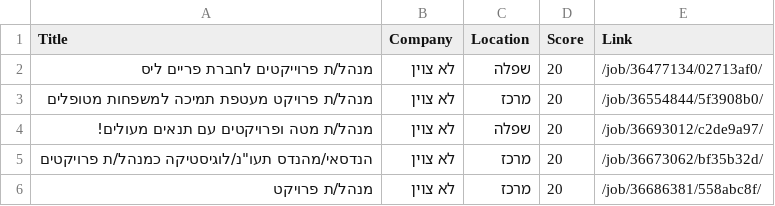
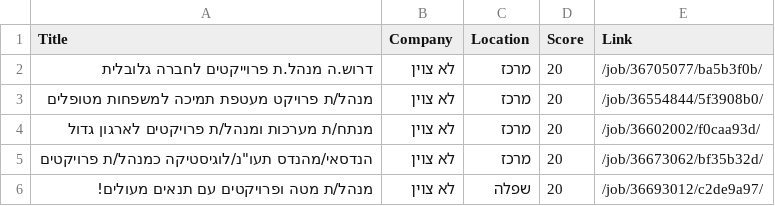
Before and after one commit to itamarw26-ctrl/agent-job, a CSV file: output/approval_queue.csv, drawn as a sheet.

```diff
--- a/output/approval_queue.csv
+++ b/output/approval_queue.csv
@@ -1,6 +1,6 @@
 Title,Company,Location,Score,Link
-מנהל/ת פרוייקטים לחברת פריים ליס,לא צוין,שפלה,20,/job/36477134/02713af0/
+דרוש.ה מנהל.ת פרוייקטים לחברה גלובלית,לא צוין,מרכז,20,/job/36705077/ba5b3f0b/
 מנהל/ת פרויקט מעטפת תמיכה למשפחות מטופלים,לא צוין,מרכז,20,/job/36554844/5f3908b0/
+מנתח/ת מערכות ומנהל/ת פרויקטים לארגון גדול,לא צוין,מרכז,20,/job/36602002/f0caa93d/
+"הנדסאי/מהנדס תעו""נ/לוגיסטיקה כמנהל/ת פרויקטים",לא צוין,מרכז,20,/job/36673062/bf35b32d/
 מנהל/ת מטה ופרויקטים עם תנאים מעולים!,לא צוין,שפלה,20,/job/36693012/c2de9a97/
-"הנדסאי/מהנדס תעו""נ/לוגיסטיקה כמנהל/ת פרויקטים",לא צוין,מרכז,20,/job/36673062/bf35b32d/
-מנהל/ת פרויקט,לא צוין,מרכז,20,/job/36686381/558abc8f/
```
